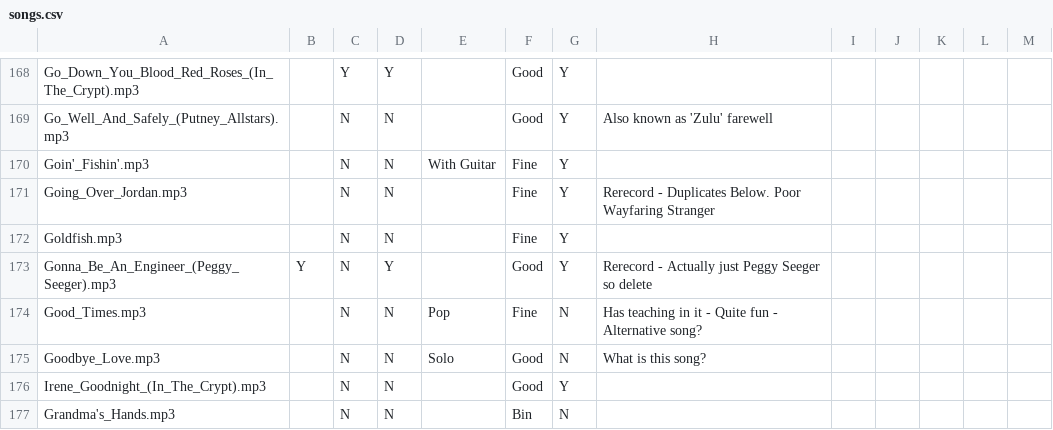
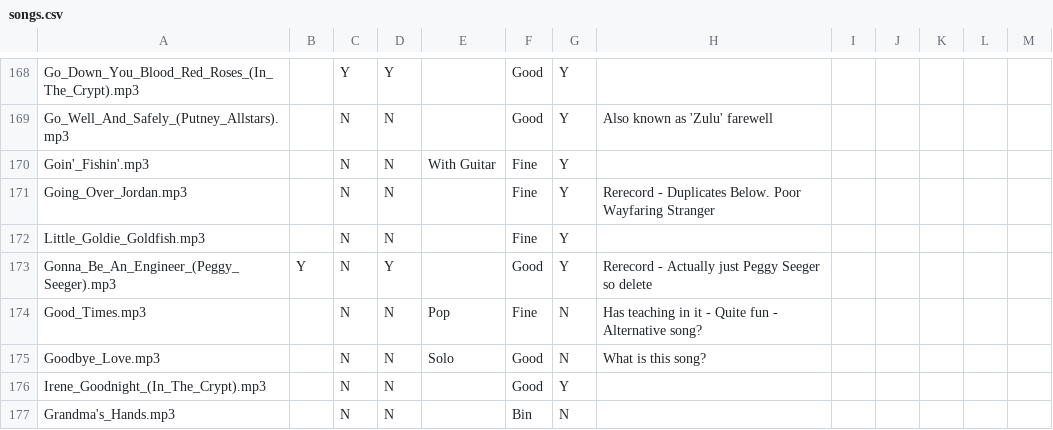
Before and after one commit to IMP1/virtualcampfire, a CSV file: songs.csv, drawn as a sheet; only a part is shown, gaps mark what is left out.

Commit message:
Littl Goldie Goldfish

```diff
--- a/songs.csv
+++ b/songs.csv
@@ -171,3 +171,3 @@ Goin'_Fishin'.mp3,,N,N,With Guitar,Fine,Y,,,,,,
 Going_Over_Jordan.mp3,,N,N,,Fine,Y,Rerecord - Duplicates Below. Poor Wayfaring Stranger,,,,,
-Goldfish.mp3,,N,N,,Fine,Y,,,,,,
+Little_Goldie_Goldfish.mp3,,N,N,,Fine,Y,,,,,,
 Gonna_Be_An_Engineer_(Peggy_Seeger).mp3,Y,N,Y,,Good,Y,Rerecord - Actually just Peggy Seeger so delete,,,,,
```
Also changed, not shown: 11 other files.
